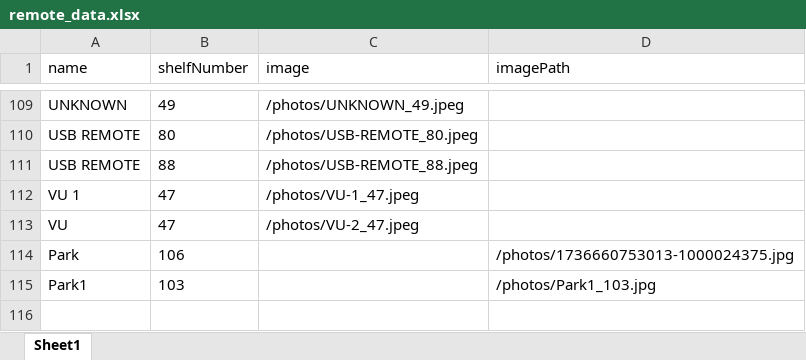
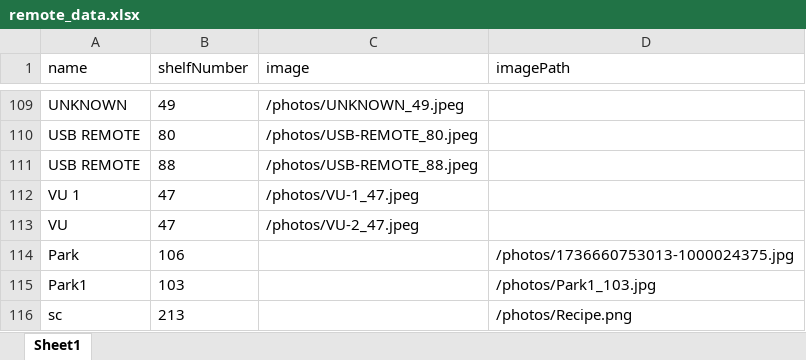
Before and after one commit to Nishantvidhuri/surajelectronics, an Excel workbook: public/remote_data.xlsx, sheet Sheet1, drawn as a sheet; only a part is shown, gaps mark what is left out; values as stored, in another font and other column widths than the file's, no borders; the diff names each change by its address in the sheet, - before the commit and + after, or states it on an @@ line.

Commit message:
Update public/remote_data.xlsx

```diff
--- a/public/remote_data.xlsx (sheet Sheet1)
+++ b/public/remote_data.xlsx (sheet Sheet1)
+row 116: sc | 213 |  | /photos/Recipe.png
```
